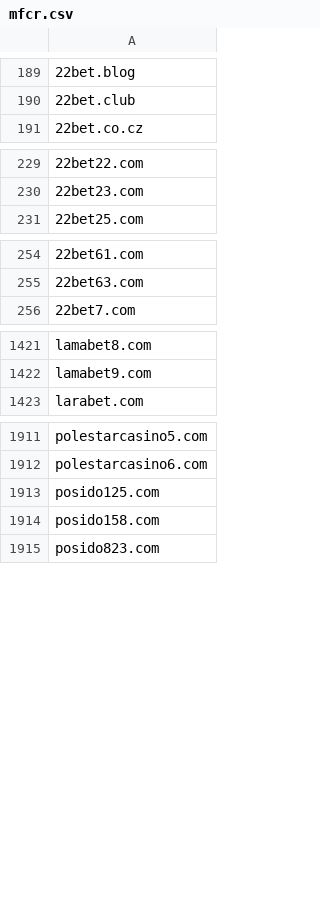
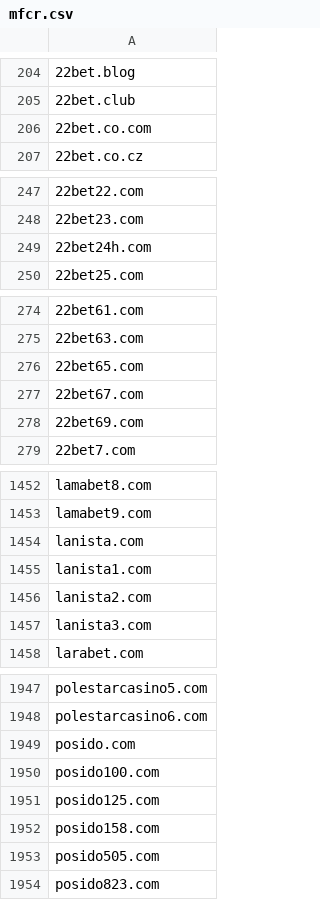
Before and after one commit to analogic/cz-gov-blocks, a CSV file: csv/mfcr.csv, drawn as a sheet; only a part is shown, gaps mark what is left out; the diff covers the shown part only; the diff names each change by its address in the sheet, - before the commit and + after, or states it on an @@ line.

```diff
--- a/csv/mfcr.csv
+++ b/csv/mfcr.csv
+row 206: 22bet.co.com
+row 249: 22bet24h.com
+row 276: 22bet65.com
+row 277: 22bet67.com
+row 278: 22bet69.com
+row 1454: lanista.com
+row 1455: lanista1.com
+row 1456: lanista2.com
+row 1457: lanista3.com
+row 1949: posido.com
+row 1950: posido100.com
+row 1953: posido505.com
```
Also changed, not shown: 29 added rows elsewhere in this file, original/mfcr.csv, 2 other files.
